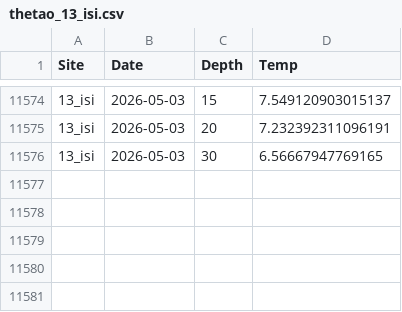
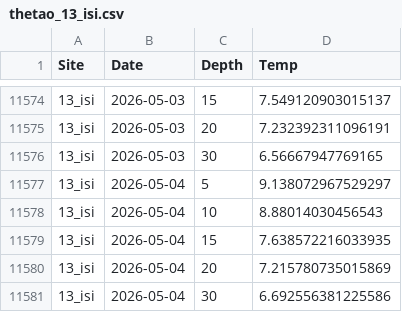
Before and after one commit to sharkbot952/demo, a CSV file: data/cmem/thetao/thetao_13_isi.csv, drawn as a sheet; only a part is shown, gaps mark what is left out; the diff names each change by its address in the sheet, - before the commit and + after, or states it on an @@ line.

```diff
--- a/data/cmem/thetao/thetao_13_isi.csv
+++ b/data/cmem/thetao/thetao_13_isi.csv
+row 11577: 13_isi | 2026-05-04 | 5 | 9.138072967529297
+row 11578: 13_isi | 2026-05-04 | 10 | 8.88014030456543
+row 11579: 13_isi | 2026-05-04 | 15 | 7.638572216033935
+row 11580: 13_isi | 2026-05-04 | 20 | 7.215780735015869
+row 11581: 13_isi | 2026-05-04 | 30 | 6.692556381225586
```
Also changed, not shown: data/cmem/thetao/thetao_14_ota.csv, data/cmem/thetao/thetao_16_tom.csv, 6 other files.
